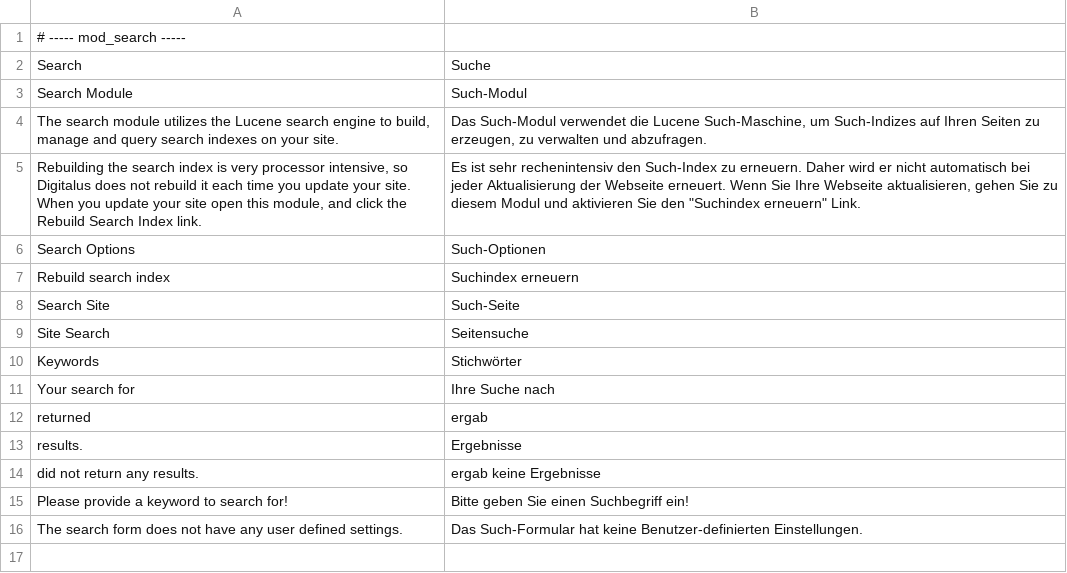
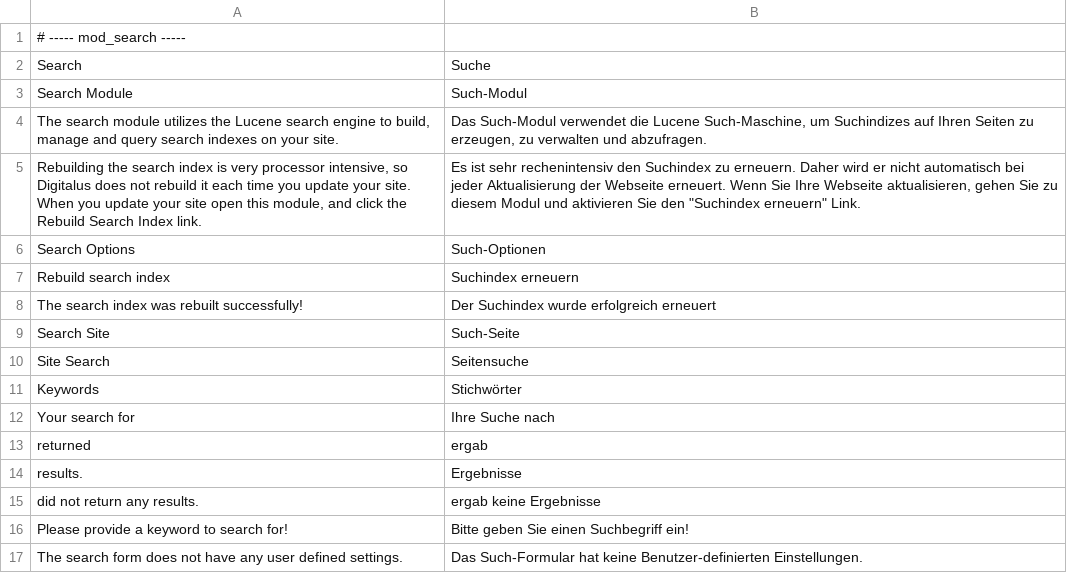
Before and after one commit to googlecode-mirror/digitalus-cms, a CSV file: application/modules/search/data/language/german.csv, drawn as a sheet.

Commit message:
Added a message after successful rebuild action

```diff
--- a/application/modules/search/data/language/german.csv
+++ b/application/modules/search/data/language/german.csv
@@ -3,6 +3,7 @@ Search;Suche
 Search Module;Such-Modul
-The search module utilizes the Lucene search engine to build, manage and query search indexes on your site.;Das Such-Modul verwendet die Lucene Such-Maschine, um Such-Indizes auf Ihren Seiten zu erzeugen, zu verwalten und abzufragen.
-Rebuilding the search index is very processor intensive, so Digitalus does not rebuild it each time you update your site. When you update your site open this module, and click the Rebuild Search Index link.;Es ist sehr rechenintensiv den Such-Index zu erneuern. Daher wird er nicht automatisch bei jeder Aktualisierung der Webseite erneuert. Wenn Sie Ihre Webseite aktualisieren, gehen Sie zu diesem Modul und aktivieren Sie den "Suchindex erneuern" Link.
+The search module utilizes the Lucene search engine to build, manage and query search indexes on your site.;Das Such-Modul verwendet die Lucene Such-Maschine, um Suchindizes auf Ihren Seiten zu erzeugen, zu verwalten und abzufragen.
+Rebuilding the search index is very processor intensive, so Digitalus does not rebuild it each time you update your site. When you update your site open this module, and click the Rebuild Search Index link.;Es ist sehr rechenintensiv den Suchindex zu erneuern. Daher wird er nicht automatisch bei jeder Aktualisierung der Webseite erneuert. Wenn Sie Ihre Webseite aktualisieren, gehen Sie zu diesem Modul und aktivieren Sie den "Suchindex erneuern" Link.
 Search Options;Such-Optionen
 Rebuild search index;Suchindex erneuern
+The search index was rebuilt successfully!;Der Suchindex wurde erfolgreich erneuert
 Search Site;Such-Seite
```
Also changed, not shown: 1 other file.
